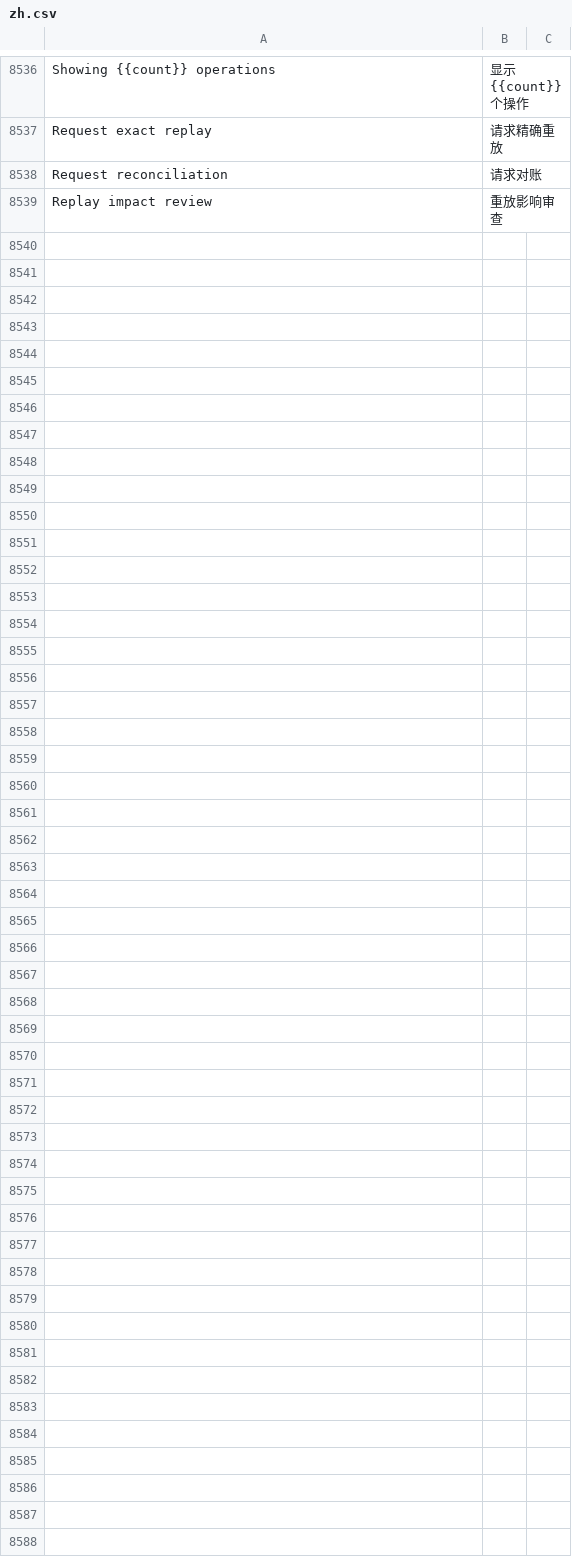
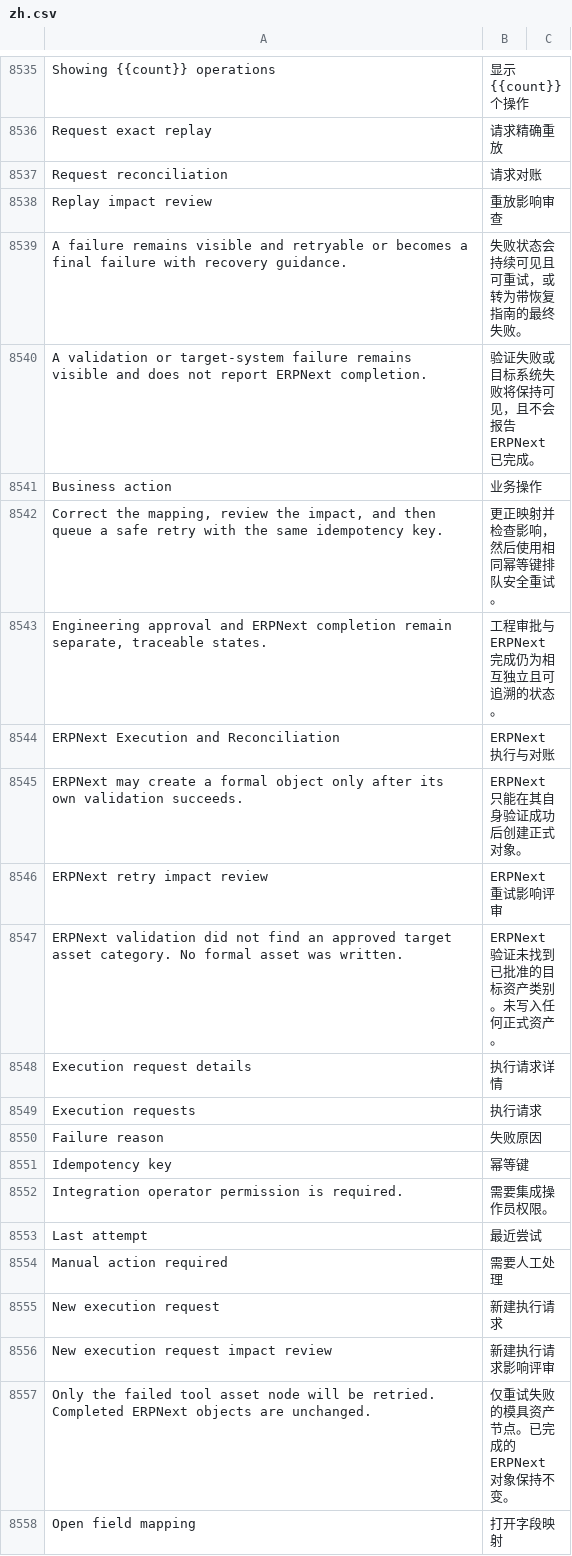
Before and after one commit to kaibowang-hash/jce_npi, a CSV file: apps/npi_core/npi_core/translations/zh.csv, drawn as a sheet; only a part is shown, gaps mark what is left out; the diff covers the shown part only.

```diff
--- a/apps/npi_core/npi_core/translations/zh.csv
+++ b/apps/npi_core/npi_core/translations/zh.csv
@@ -8539 +8538,21 @@ Request reconciliation,请求对账
 Replay impact review,重放影响审查
+A failure remains visible and retryable or becomes a final failure with recovery guidance.,失败状态会持续可见且可重试，或转为带恢复指南的最终失败。
+A validation or target-system failure remains visible and does not report ERPNext completion.,验证失败或目标系统失败将保持可见，且不会报告 ERPNext 已完成。
+Business action,业务操作
+"Correct the mapping, review the impact, and then queue a safe retry with the same idempotency key.",更正映射并检查影响，然后使用相同幂等键排队安全重试。
+"Engineering approval and ERPNext completion remain separate, traceable states.",工程审批与 ERPNext 完成仍为相互独立且可追溯的状态。
+ERPNext Execution and Reconciliation,ERPNext 执行与对账
+ERPNext may create a formal object only after its own validation succeeds.,ERPNext 只能在其自身验证成功后创建正式对象。
+ERPNext retry impact review,ERPNext 重试影响评审
+ERPNext validation did not find an approved target asset category. No formal asset was written.,ERPNext 验证未找到已批准的目标资产类别。未写入任何正式资产。
+Execution request details,执行请求详情
+Execution requests,执行请求
+Failure reason,失败原因
+Idempotency key,幂等键
+Integration operator permission is required.,需要集成操作员权限。
+Last attempt,最近尝试
+Manual action required,需要人工处理
+New execution request,新建执行请求
+New execution request impact review,新建执行请求影响评审
+Only the failed tool asset node will be retried. Completed ERPNext objects are unchanged.,仅重试失败的模具资产节点。已完成的 ERPNext 对象保持不变。
+Open field mapping,打开字段映射
```
Also changed, not shown: 27 added rows and 1 removed row elsewhere in this file, apps/npi_core/npi_core/translations/zh-TW.csv, 13 other files.
